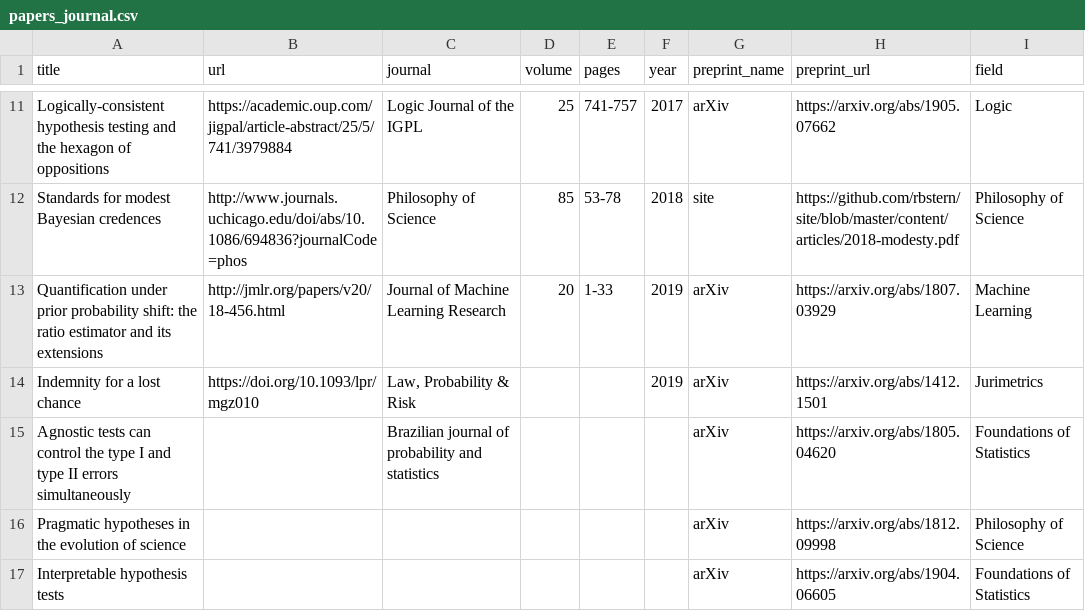
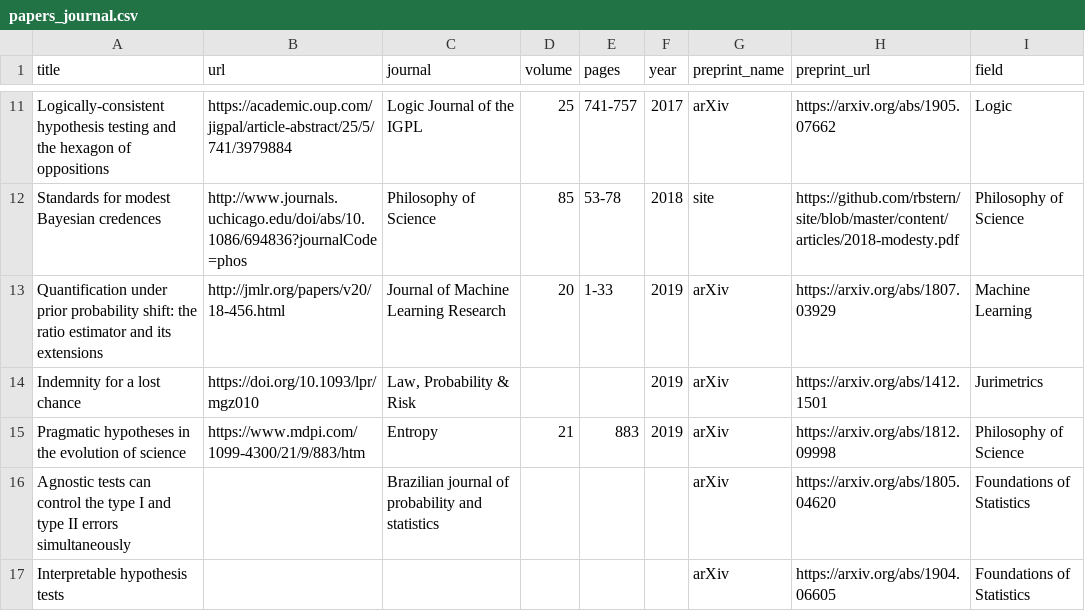
Before and after one commit to rizbicki/site, a CSV file: content/tables/papers_journal.csv, drawn as a sheet; only a part is shown, gaps mark what is left out; removed rows and columns are numbered as before the commit, all else as after; the diff names each change by its address in the sheet, - before the commit and + after, or states it on an @@ line.

Commit message:
research: pragmatic paper.

```diff
--- a/content/tables/papers_journal.csv
+++ b/content/tables/papers_journal.csv
+row 15: Pragmatic hypotheses in the evolution of science | https://www.mdpi.com/1099-4300/21/9/883/htm | Entropy | 21 | 883 | 2019 | arXiv | https://arxiv.org/abs/1812.09998 | Philosophy of Science
-row 16: Pragmatic hypotheses in the evolution of science |  |  |  |  |  | arXiv | https://arxiv.org/abs/1812.09998 | Philosophy of Science
```
Also changed, not shown: 2 other files.
